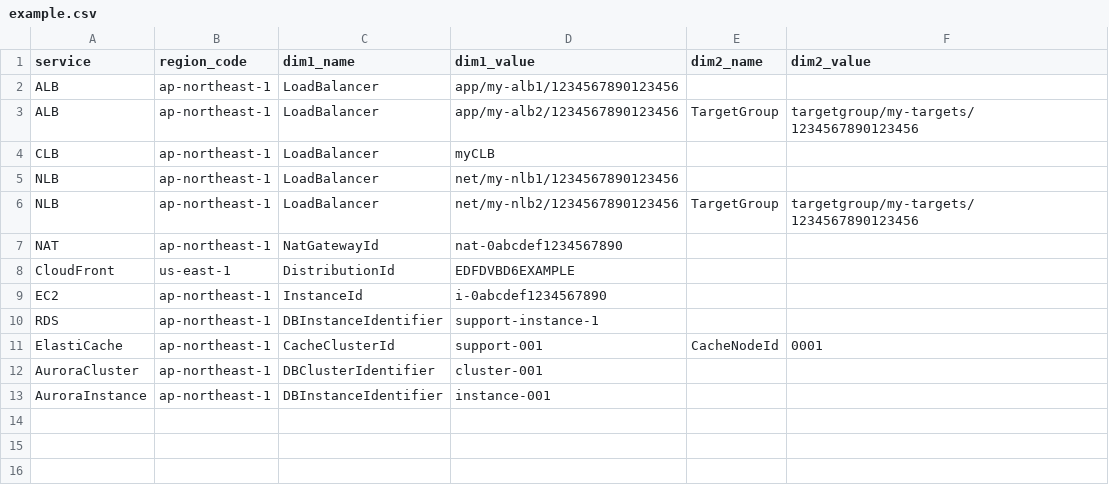
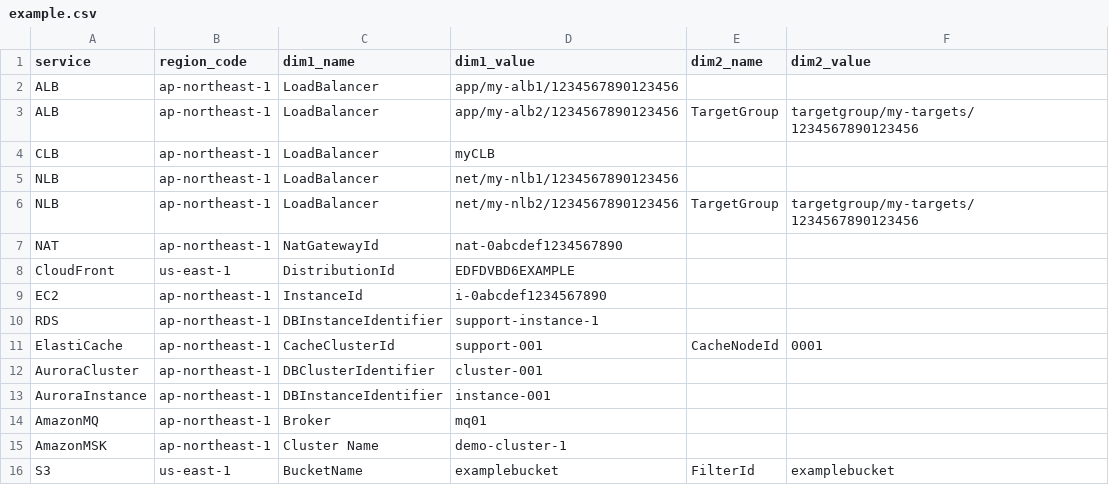
Before and after one commit to aws-samples/aws-cloudwatch-dashboard-generator, a CSV file: inputs/csv/example.csv, drawn as a sheet; the diff names each change by its address in the sheet, - before the commit and + after, or states it on an @@ line.

Commit message:
v1.4 -- Added Support for Amazon S3, MQ and MSK

```diff
--- a/inputs/csv/example.csv
+++ b/inputs/csv/example.csv
+row 14: AmazonMQ | ap-northeast-1 | Broker | mq01
+row 15: AmazonMSK | ap-northeast-1 | Cluster Name | demo-cluster-1
+row 16: S3 | us-east-1 | BucketName | examplebucket | FilterId | examplebucket
```
Also changed, not shown: 6 other files.
